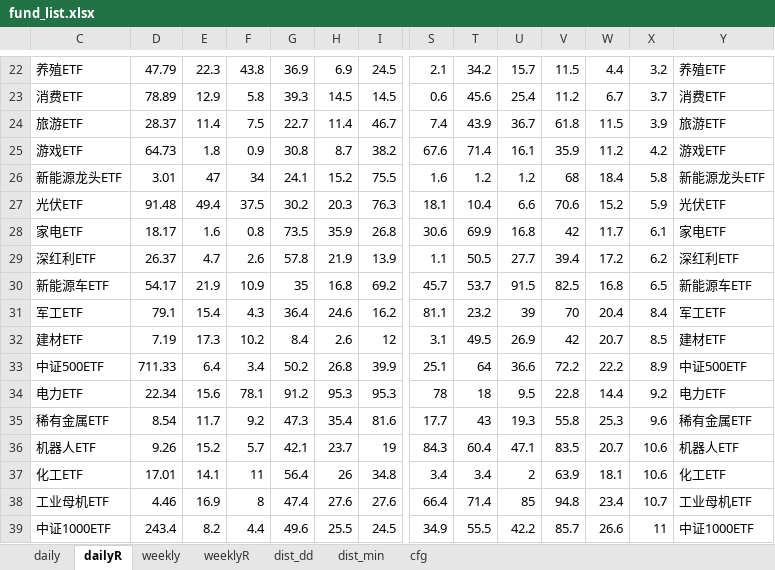
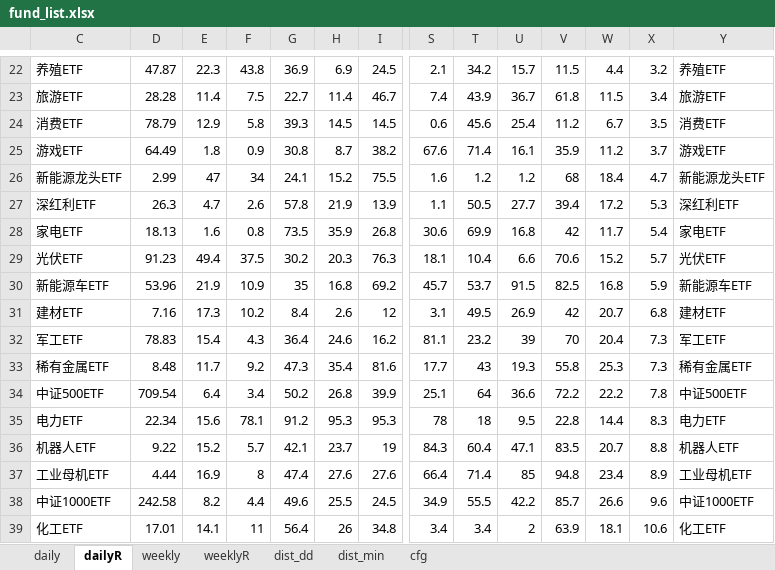
Before and after one commit to aixingkong/view, an Excel workbook: fund_list.xlsx, sheet dailyR, drawn as a sheet; only a part is shown, gaps mark what is left out; values as stored, in another font and other column widths than the file's, no borders; removed rows and columns are numbered as before the commit, all else as after; rows hold the shown columns only; the diff covers the shown part only; the diff names each change by its address in the sheet, - before the commit and + after, or states it on an @@ line.

```diff
--- a/fund_list.xlsx (sheet dailyR)
+++ b/fund_list.xlsx (sheet dailyR)
-D22: 47.79
+D22: 47.87
-row 23: 消费ETF | 78.89 | 12.9 | 5.8 | 39.3 | 14.5 | 14.5 | 0.6 | 45.6 | 25.4 | 11.2 | 6.7 | 3.7 | 消费ETF
-D23: 28.37
+D23: 28.28
-X23: 3.9
+X23: 3.4
+row 24: 消费ETF | 78.79 | 12.9 | 5.8 | 39.3 | 14.5 | 14.5 | 0.6 | 45.6 | 25.4 | 11.2 | 6.7 | 3.5 | 消费ETF
-D25: 64.73
+D25: 64.49
-X25: 4.2
+X25: 3.7
-D26: 3.01
+D26: 2.99
-X26: 5.8
+X26: 4.7
-row 27: 光伏ETF | 91.48 | 49.4 | 37.5 | 30.2 | 20.3 | 76.3 | 18.1 | 10.4 | 6.6 | 70.6 | 15.2 | 5.9 | 光伏ETF
-row 28: 家电ETF | 18.17 | 1.6 | 0.8 | 73.5 | 35.9 | 26.8 | 30.6 | 69.9 | 16.8 | 42 | 11.7 | 6.1 | 家电ETF
-D27: 26.37
+D27: 26.3
-X27: 6.2
+X27: 5.3
+row 28: 家电ETF | 18.13 | 1.6 | 0.8 | 73.5 | 35.9 | 26.8 | 30.6 | 69.9 | 16.8 | 42 | 11.7 | 5.4 | 家电ETF
+row 29: 光伏ETF | 91.23 | 49.4 | 37.5 | 30.2 | 20.3 | 76.3 | 18.1 | 10.4 | 6.6 | 70.6 | 15.2 | 5.7 | 光伏ETF
-D30: 54.17
+D30: 53.96
-X30: 6.5
+X30: 5.9
-row 31: 军工ETF | 79.1 | 15.4 | 4.3 | 36.4 | 24.6 | 16.2 | 81.1 | 23.2 | 39 | 70 | 20.4 | 8.4 | 军工ETF
-D31: 7.19
+D31: 7.16
-X31: 8.5
+X31: 6.8
+row 32: 军工ETF | 78.83 | 15.4 | 4.3 | 36.4 | 24.6 | 16.2 | 81.1 | 23.2 | 39 | 70 | 20.4 | 7.3 | 军工ETF
+row 33: 稀有金属ETF | 8.48 | 11.7 | 9.2 | 47.3 | 35.4 | 81.6 | 17.7 | 43 | 19.3 | 55.8 | 25.3 | 7.3 | 稀有金属ETF
-D34: 711.33
+D34: 709.54
-X34: 8.9
+X34: 7.8
-X35: 9.2
+X35: 8.3
-row 35: 稀有金属ETF | 8.54 | 11.7 | 9.2 | 47.3 | 35.4 | 81.6 | 17.7 | 43 | 19.3 | 55.8 | 25.3 | 9.6 | 稀有金属ETF
-D36: 9.26
+D36: 9.22
-X36: 10.6
+X36: 8.8
+row 37: 工业母机ETF | 4.44 | 16.9 | 8 | 47.4 | 27.6 | 27.6 | 66.4 | 71.4 | 85 | 94.8 | 23.4 | 8.9 | 工业母机ETF
+row 38: 中证1000ETF | 242.58 | 8.2 | 4.4 | 49.6 | 25.5 | 24.5 | 34.9 | 55.5 | 42.2 | 85.7 | 26.6 | 9.6 | 中证1000ETF
-row 38: 工业母机ETF | 4.46 | 16.9 | 8 | 47.4 | 27.6 | 27.6 | 66.4 | 71.4 | 85 | 94.8 | 23.4 | 10.7 | 工业母机ETF
-row 39: 中证1000ETF | 243.4 | 8.2 | 4.4 | 49.6 | 25.5 | 24.5 | 34.9 | 55.5 | 42.2 | 85.7 | 26.6 | 11 | 中证1000ETF
```
Also changed, not shown: 31 added rows, 31 removed rows and 60 edited cells elsewhere in this sheet, sheet daily, 2 other files.
